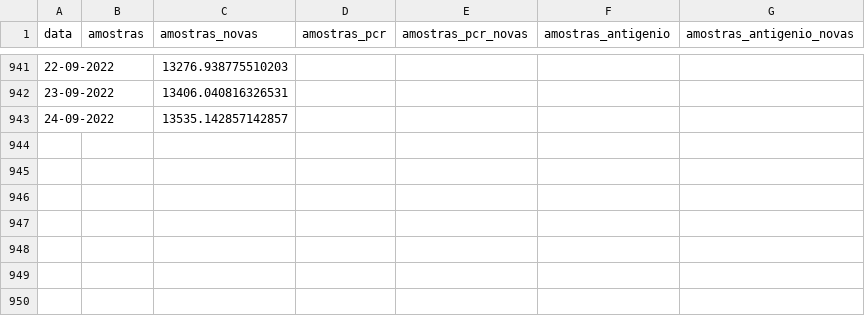
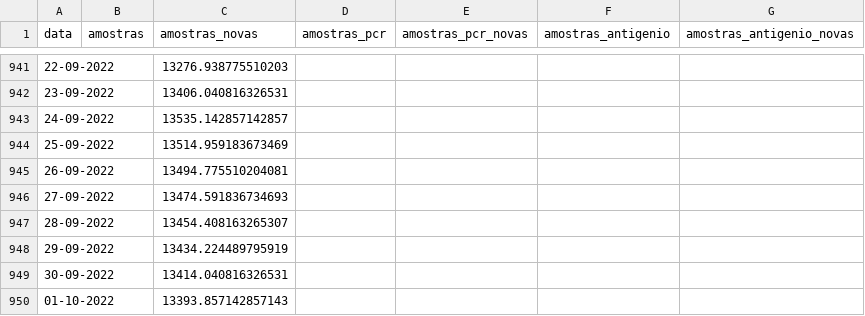
Before and after one commit to ghomem/coviz-data, a CSV file: merged/amostras.csv, drawn as a sheet; only a part is shown, gaps mark what is left out; the diff names each change by its address in the sheet, - before the commit and + after, or states it on an @@ line.

Commit message:
update data for the day

```diff
--- a/merged/amostras.csv
+++ b/merged/amostras.csv
+row 944: 25-09-2022 |  | 13514.959183673469
+row 945: 26-09-2022 |  | 13494.775510204081
+row 946: 27-09-2022 |  | 13474.591836734693
+row 947: 28-09-2022 |  | 13454.408163265307
+row 948: 29-09-2022 |  | 13434.224489795919
+row 949: 30-09-2022 |  | 13414.040816326531
+row 950: 01-10-2022 |  | 13393.857142857143
```
Also changed, not shown: merged/data.csv, 1 other file.
